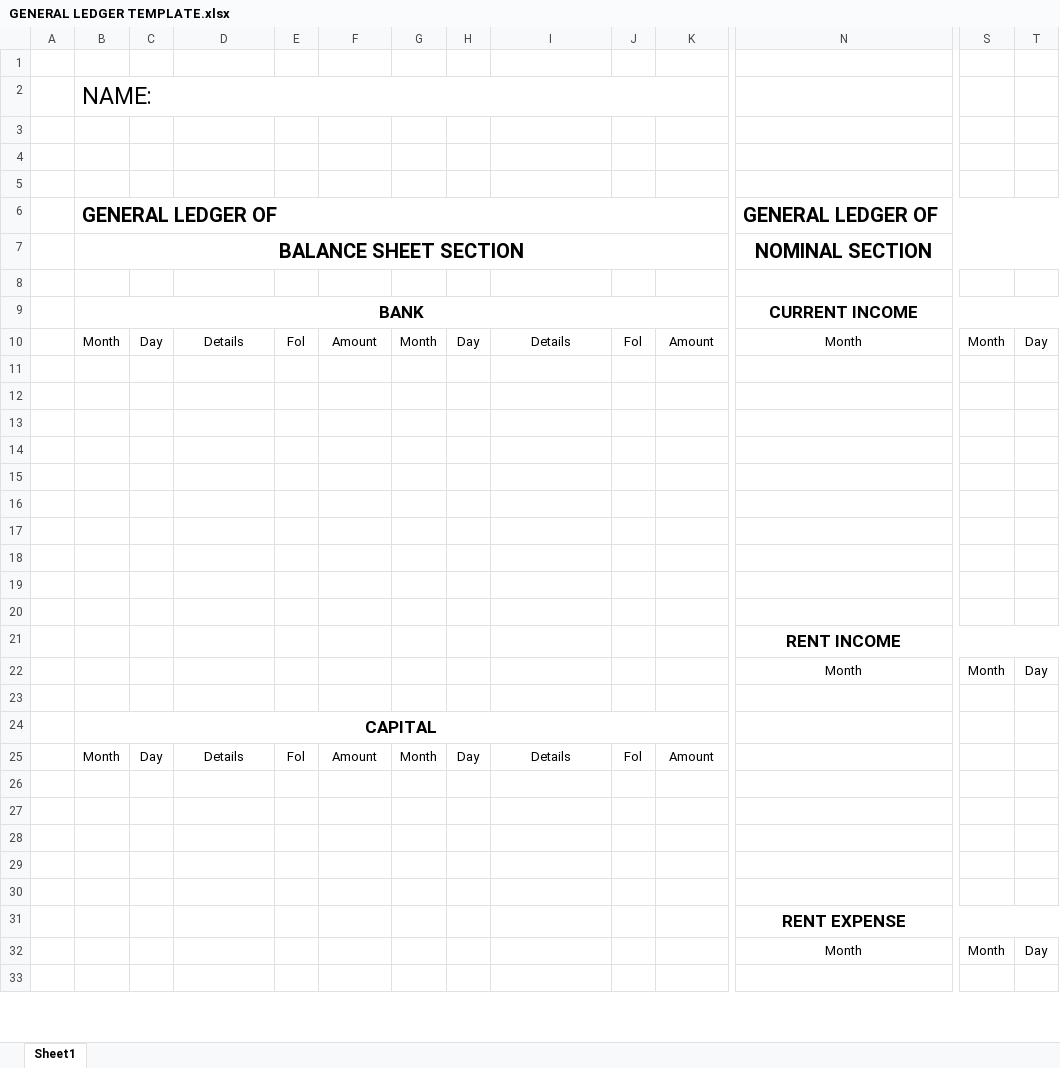
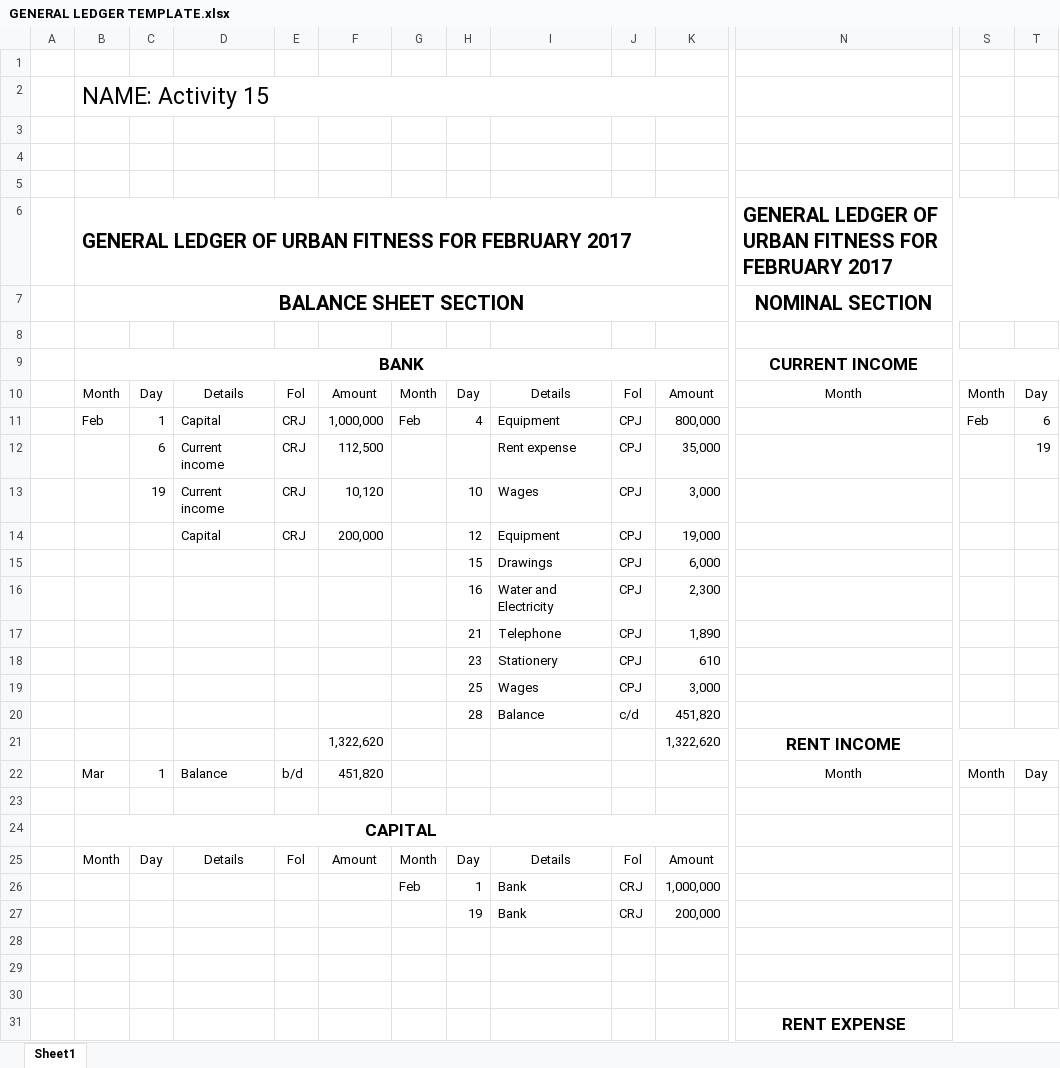
Before and after one commit to LloydNicholson/accounting-app, an Excel workbook: Documents/GENERAL LEDGER TEMPLATE.xlsx, sheet Sheet1, drawn as a sheet; only a part is shown, gaps mark what is left out; the shorter side is filled out with more unchanged rows; values as stored, in another font and other column widths than the file's, no borders; removed rows and columns are numbered as before the commit, all else as after; rows hold the shown columns only; the diff covers the shown part only; the diff names each change by its address in the sheet, - before the commit and + after, or states it on an @@ line.

```diff
--- a/Documents/GENERAL LEDGER TEMPLATE.xlsx (sheet Sheet1)
+++ b/Documents/GENERAL LEDGER TEMPLATE.xlsx (sheet Sheet1)
-B2: NAME:
+B2: NAME: Activity 15
-row 6:  | GENERAL LEDGER OF |  |  |  |  |  |  |  |  |  | GENERAL LEDGER OF
+row 6:  | GENERAL LEDGER OF URBAN FITNESS FOR FEBRUARY 2017 |  |  |  |  |  |  |  |  |  | GENERAL LEDGER OF URBAN FITNESS FOR FEBRUARY 2017
-row 11: (empty)
+row 11:  | Feb | 1 | Capital | CRJ | 1,000,000 | Feb | 4 | Equipment | CPJ | 800,000 |  | Feb | 6
-row 12: (empty)
+row 12:  |  | 6 | Current income | CRJ | 112,500 |  |  | Rent expense | CPJ | 35,000 |  |  | 19
-row 13: (empty)
+row 13:  |  | 19 | Current income | CRJ | 10,120 |  | 10 | Wages | CPJ | 3,000
-row 14: (empty)
+row 14:  |  |  | Capital | CRJ | 200,000 |  | 12 | Equipment | CPJ | 19,000
-row 15: (empty)
+row 15:  |  |  |  |  |  |  | 15 | Drawings | CPJ | 6,000
-row 16: (empty)
+row 16:  |  |  |  |  |  |  | 16 | Water and Electricity | CPJ | 2,300
-row 17: (empty)
+row 17:  |  |  |  |  |  |  | 21 | Telephone | CPJ | 1,890
-row 18: (empty)
+row 18:  |  |  |  |  |  |  | 23 | Stationery | CPJ | 610
-row 19: (empty)
+row 19:  |  |  |  |  |  |  | 25 | Wages | CPJ | 3,000
-row 20: (empty)
+row 20:  |  |  |  |  |  |  | 28 | Balance | c/d | 451,820
-row 21:  |  |  |  |  |  |  |  |  |  |  | RENT INCOME
+row 21:  |  |  |  |  | 1,322,620 |  |  |  |  | 1,322,620 | RENT INCOME
-B22: (empty)
+B22: Mar
-C22: (empty)
+C22: 1
-D22: (empty)
+D22: Balance
-E22: (empty)
+E22: b/d
-F22: (empty)
+F22: 451,820
-row 26: (empty)
+row 26:  |  |  |  |  |  | Feb | 1 | Bank | CRJ | 1,000,000
-row 27: (empty)
+row 27:  |  |  |  |  |  |  | 19 | Bank | CRJ | 200,000
```
Also changed, not shown: 22 added rows, 22 removed rows, 6 moved rows, 6 edited cells and merged cells elsewhere in this sheet, 3 other files.
